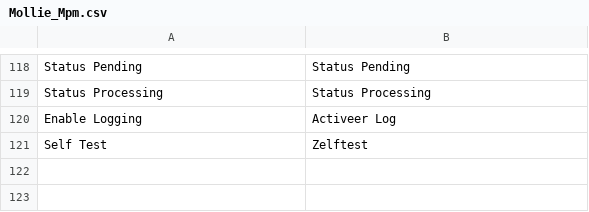
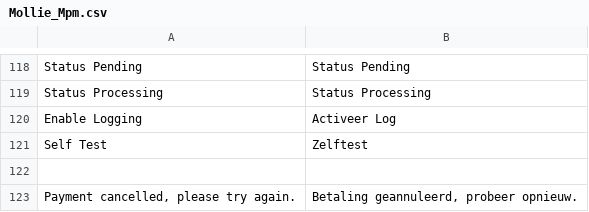
Before and after one commit to mollie/Magento, a CSV file: app/locale/nl_NL/Mollie_Mpm.csv, drawn as a sheet; only a part is shown, gaps mark what is left out.

```diff
--- a/app/locale/nl_NL/Mollie_Mpm.csv
+++ b/app/locale/nl_NL/Mollie_Mpm.csv
@@ -121 +121,3 @@
 "Self Test","Zelftest"
+
+"Payment cancelled, please try again.","Betaling geannuleerd, probeer opnieuw."
```
Also changed, not shown: 2 other files.
